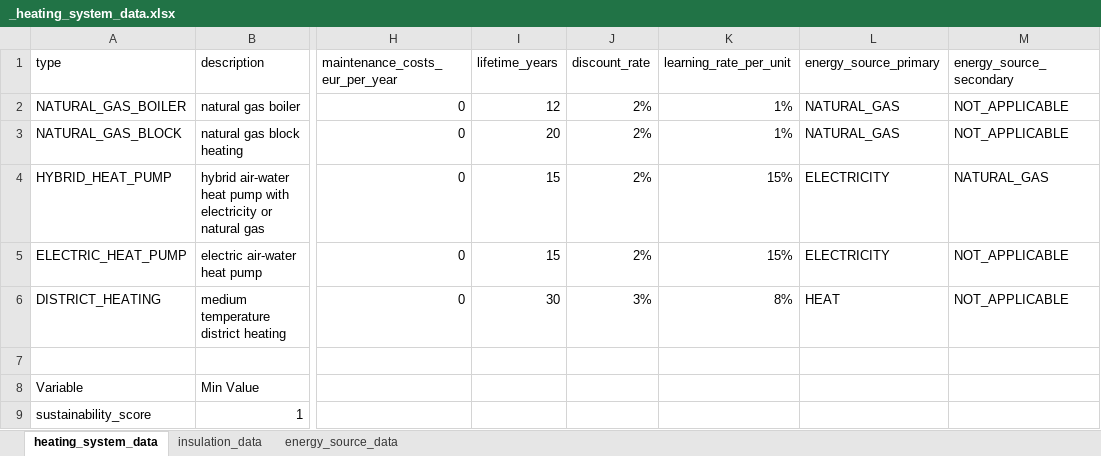
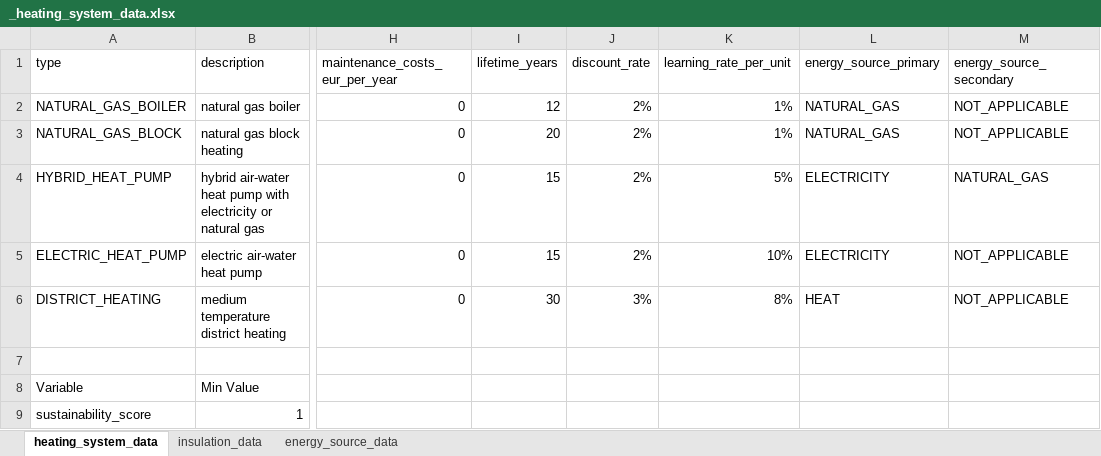
Before and after one commit to NEON-Research/Heat_transition_tipping_pathways, an Excel workbook: Heat transition tipping pathways/_heating_system_data.xlsx, sheet heating_system_data, drawn as a sheet; only a part is shown, gaps mark what is left out; values as stored, in another font and other column widths than the file's, no borders; the diff names each change by its address in the sheet, - before the commit and + after, or states it on an @@ line.

```diff
--- a/Heat transition tipping pathways/_heating_system_data.xlsx (sheet heating_system_data)
+++ b/Heat transition tipping pathways/_heating_system_data.xlsx (sheet heating_system_data)
-K4 (learning_rate_per_unit): 15%
+K4 (learning_rate_per_unit): 5%
-K5 (learning_rate_per_unit): 15%
+K5 (learning_rate_per_unit): 10%
```
Also changed, not shown: 3 other files.
